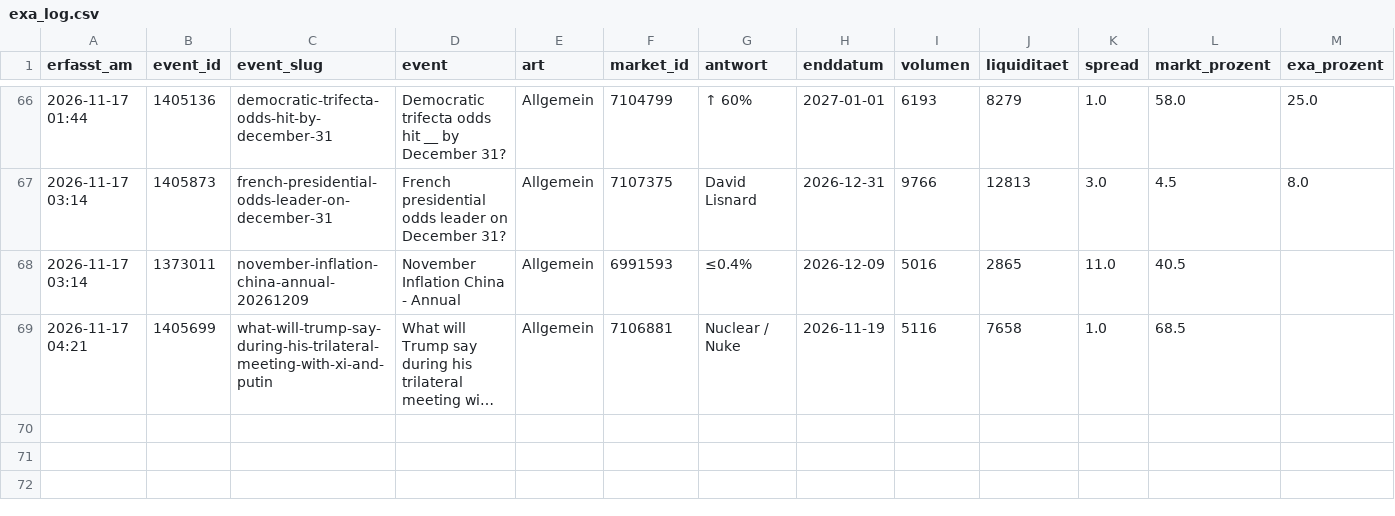
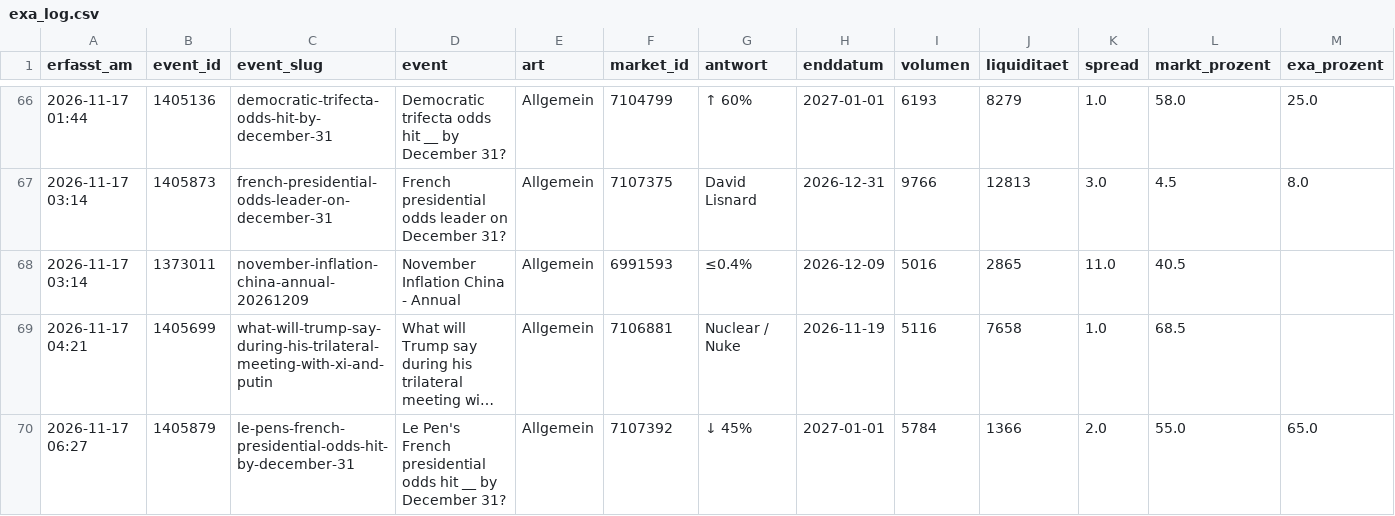
Before and after one commit to Fluc10/polymarket-scanner, a CSV file: data/exa_log.csv, drawn as a sheet; only a part is shown, gaps mark what is left out; long unchanged cells end in …; rows hold the shown columns only; the diff names each change by its address in the sheet, - before the commit and + after, or states it on an @@ line.

```diff
--- a/data/exa_log.csv
+++ b/data/exa_log.csv
+row 70: 2026-11-17 06:27 | 1405879 | le-pens-french-presidential-odds-hit-by-december-31 | Le Pen's French presidential odds hit __ by December 31? | Allgemein | 7107392 | ↓ 45% | 2027-01-01 | 5784 | 1366 | 2.0 | 55.0 | 65.0
```
